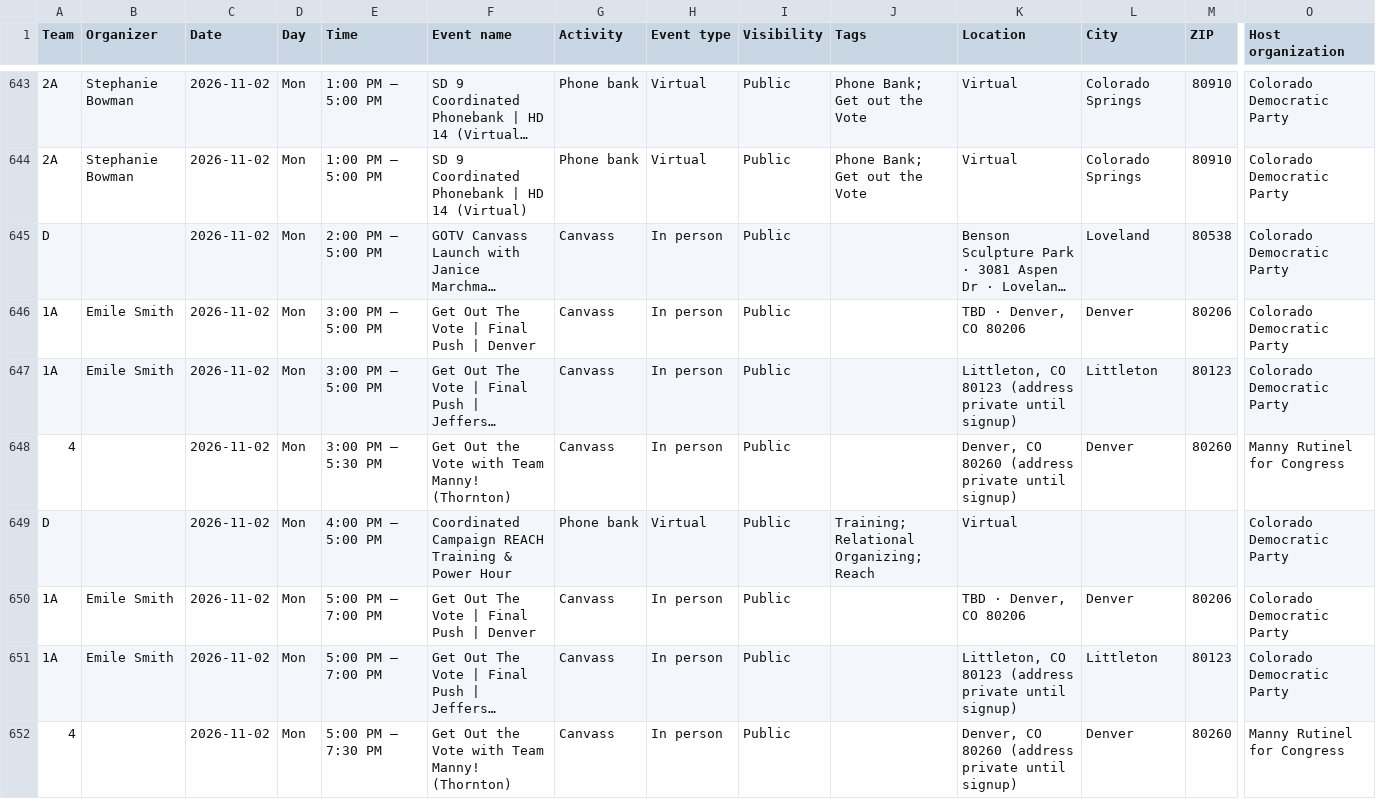
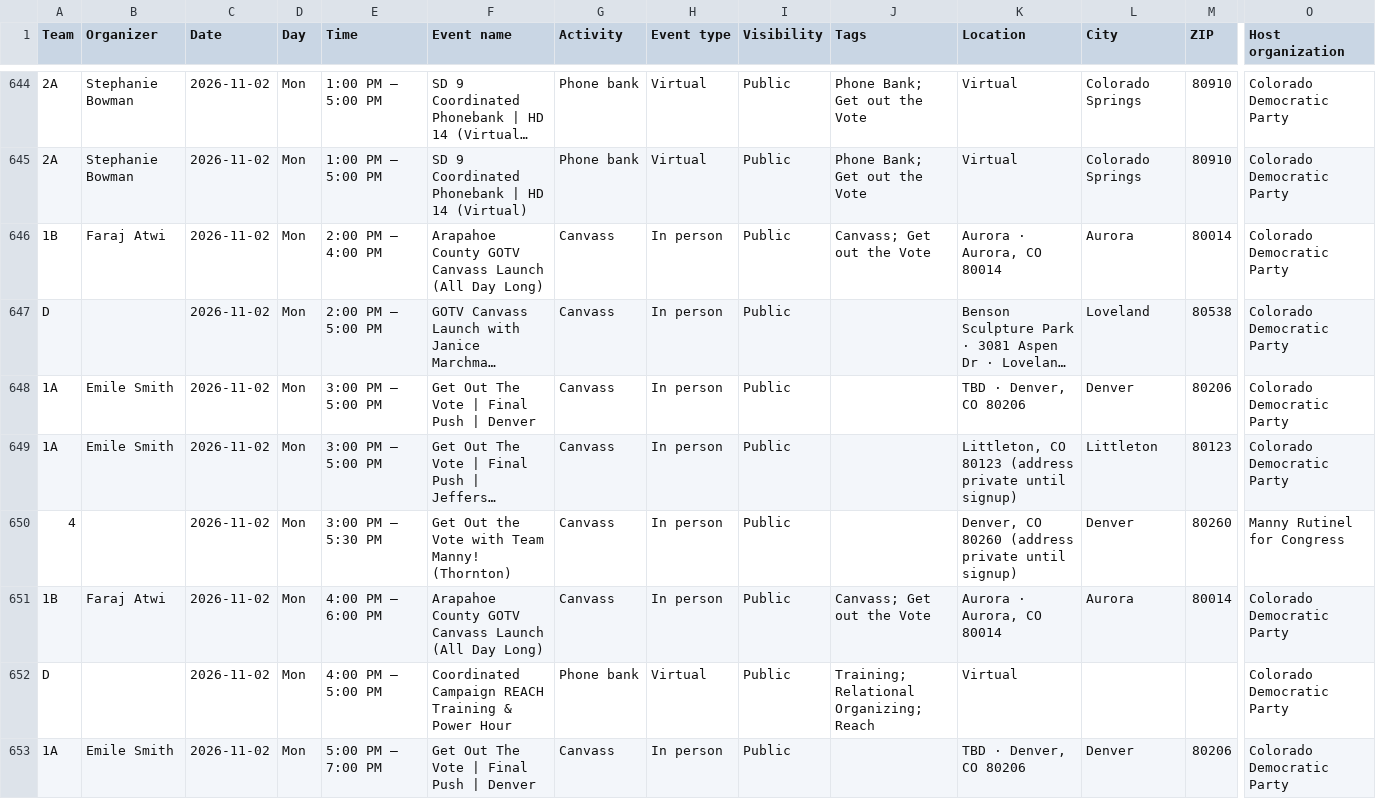
Before and after one commit to sierrarodriguez0507/regionsmap, a CSV file: event-list.csv, drawn as a sheet; only a part is shown, gaps mark what is left out; the shorter side is filled out with more unchanged rows; long unchanged cells end in …; rows hold the shown columns only; the diff covers the shown part only; the diff names each change by its address in the sheet, - before the commit and + after, or states it on an @@ line.

```diff
--- a/event-list.csv
+++ b/event-list.csv
+row 646: 1B | Faraj Atwi | 2026-11-02 | Mon | 2:00 PM – 4:00 PM | Arapahoe County GOTV Canvass Launch (All Day Long) | Canvass | In person | Public | Canvass; Get out the Vote | Aurora · Aurora, CO 80014 | Aurora | 80014 | Colorado Democratic Party
+row 651: 1B | Faraj Atwi | 2026-11-02 | Mon | 4:00 PM – 6:00 PM | Arapahoe County GOTV Canvass Launch (All Day Long) | Canvass | In person | Public | Canvass; Get out the Vote | Aurora · Aurora, CO 80014 | Aurora | 80014 | Colorado Democratic Party
```
Also changed, not shown: 5 added rows, 1 removed row and 4 edited cells elsewhere in this file, 2 other files.
